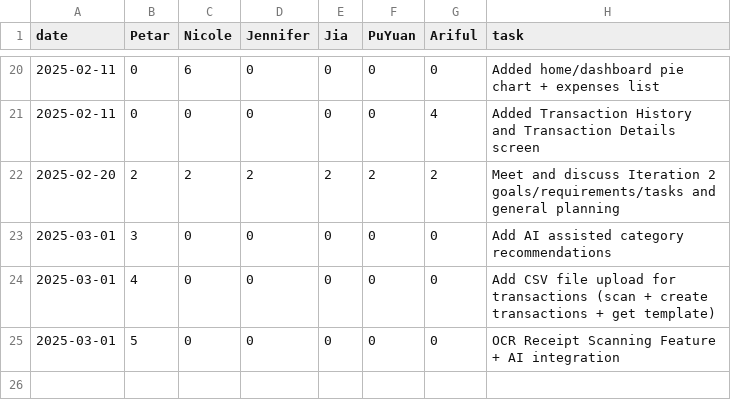
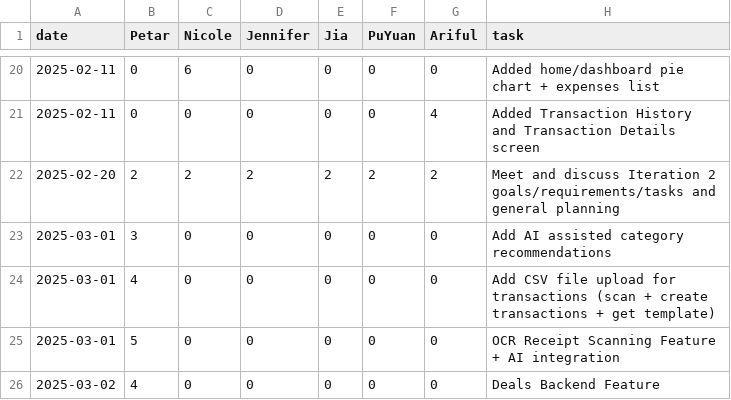
Before and after one commit to pvico12/expense-tracker, a CSV file: timelog.csv, drawn as a sheet; only a part is shown, gaps mark what is left out.

Commit message:
Add waterloo coordinates for deals

```diff
--- a/timelog.csv
+++ b/timelog.csv
@@ -25 +25,2 @@ date,Petar,Nicole,Jennifer,Jia,PuYuan,Ariful,task
 2025-03-01,5,0,0,0,0,0, OCR Receipt Scanning Feature + AI integration
+2025-03-02,4,0,0,0,0,0, Deals Backend Feature
```
Also changed, not shown: 1 other file.
